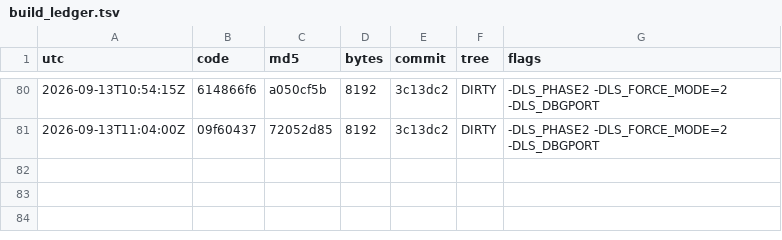
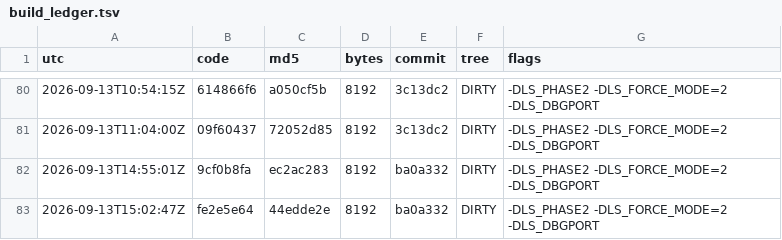
Before and after one commit to Mike1978uk/win95-intel-inboard-386pc, a TSV file: drivers/imation_ls120_mpd/build_ledger.tsv, drawn as a sheet; only a part is shown, gaps mark what is left out.

```diff
--- a/drivers/imation_ls120_mpd/build_ledger.tsv
+++ b/drivers/imation_ls120_mpd/build_ledger.tsv
@@ -81 +81,3 @@ utc	code	md5	bytes	commit	tree	flags
 2026-09-13T11:04:00Z	09f60437	72052d85	8192	3c13dc2	DIRTY	-DLS_PHASE2 -DLS_FORCE_MODE=2 -DLS_DBGPORT
+2026-09-13T14:55:01Z	9cf0b8fa	ec2ac283	8192	ba0a332	DIRTY	-DLS_PHASE2 -DLS_FORCE_MODE=2 -DLS_DBGPORT
+2026-09-13T15:02:47Z	fe2e5e64	44edde2e	8192	ba0a332	DIRTY	-DLS_PHASE2 -DLS_FORCE_MODE=2 -DLS_DBGPORT
```
Also changed, not shown: 3 other files.
